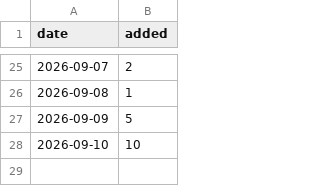
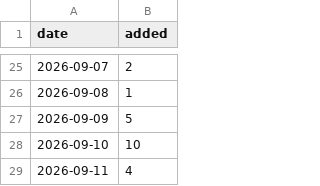
Before and after one commit to CharlesFainLehman/flock-crime-tracker, a CSV file: data/daily_adds.csv, drawn as a sheet; only a part is shown, gaps mark what is left out.

```diff
--- a/data/daily_adds.csv
+++ b/data/daily_adds.csv
@@ -28 +28,2 @@ date,added
 2026-09-10,10
+2026-09-11,4
```
Also changed, not shown: 4 other files.
